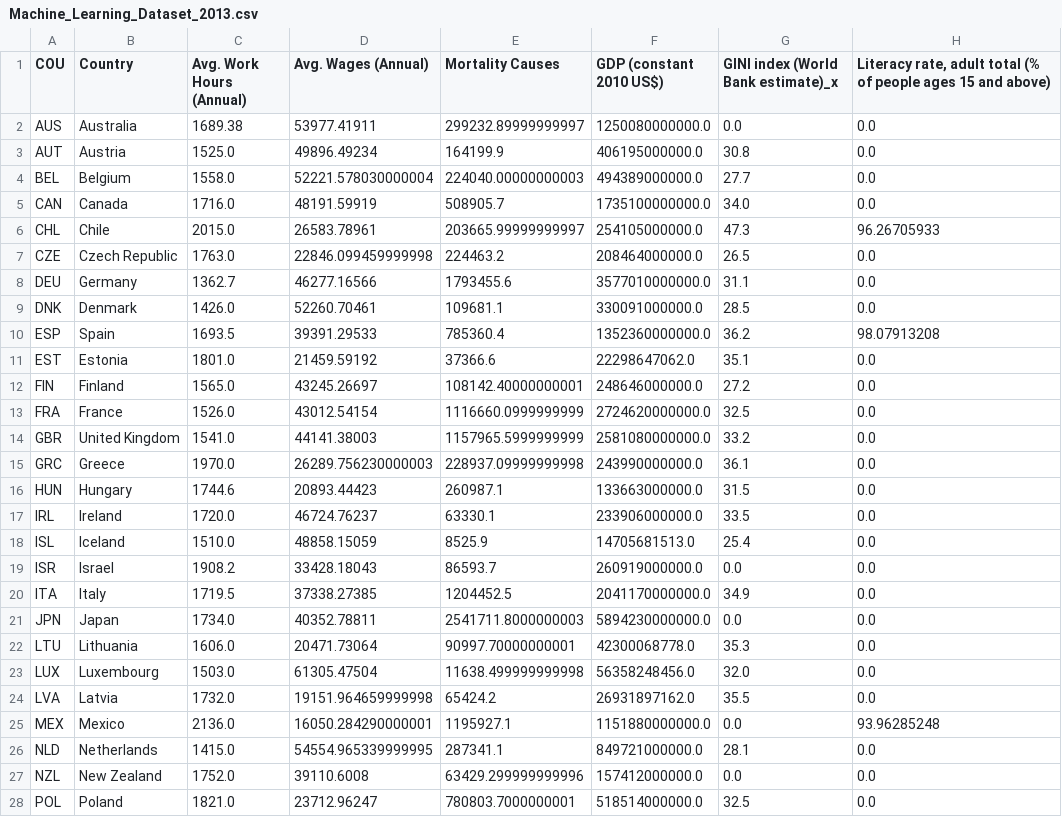
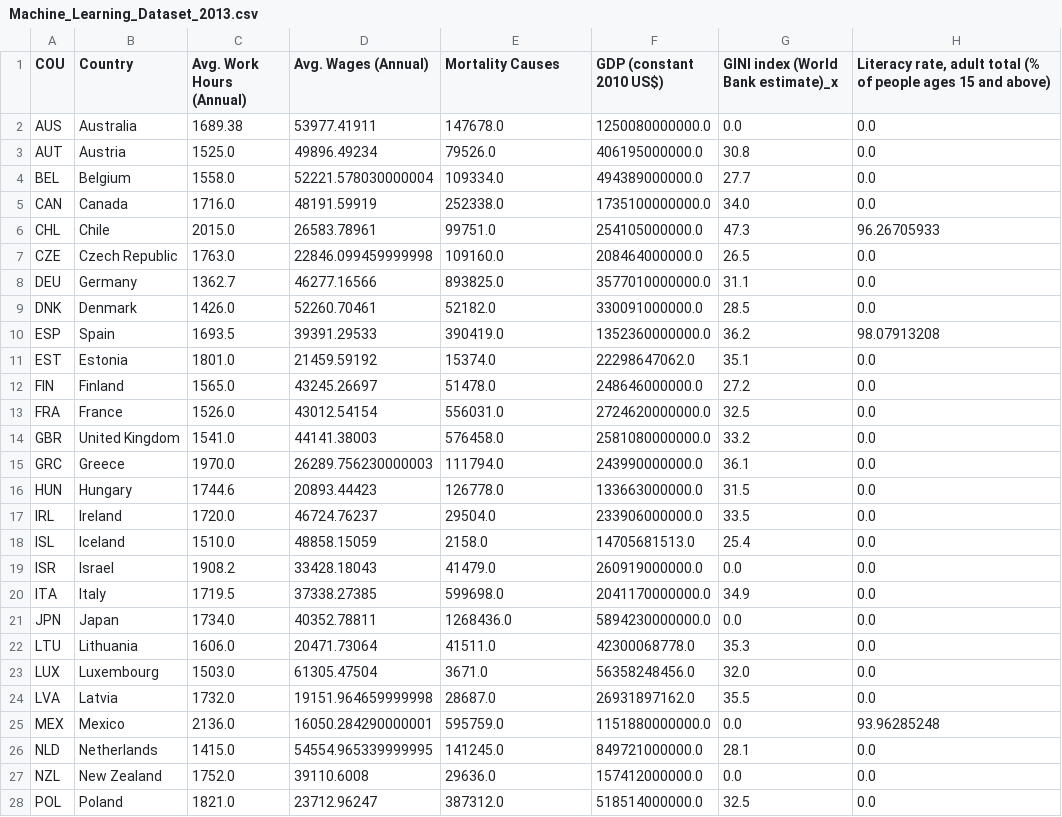
Before and after one commit to JosefinaAureaAmaro/04_Project_Python_MachineLearning, a CSV file: static/resources/Machine_Learning_Dataset_2013.csv, drawn as a sheet; only a part is shown; the diff covers the shown part only; the diff names each change by its address in the sheet, - before the commit and + after, or states it on an @@ line.

Commit message:
to resolve data error and upload correct reports

```diff
--- a/static/resources/Machine_Learning_Dataset_2013.csv
+++ b/static/resources/Machine_Learning_Dataset_2013.csv
-E2 (Mortality Causes): 299232.89999999997
+E2 (Mortality Causes): 147678.0
-E3 (Mortality Causes): 164199.9
+E3 (Mortality Causes): 79526.0
-E4 (Mortality Causes): 224040.00000000003
+E4 (Mortality Causes): 109334.0
-E5 (Mortality Causes): 508905.7
+E5 (Mortality Causes): 252338.0
-E6 (Mortality Causes): 203665.99999999997
+E6 (Mortality Causes): 99751.0
-E7 (Mortality Causes): 224463.2
+E7 (Mortality Causes): 109160.0
-E8 (Mortality Causes): 1793455.6
+E8 (Mortality Causes): 893825.0
-E9 (Mortality Causes): 109681.1
+E9 (Mortality Causes): 52182.0
-E10 (Mortality Causes): 785360.4
+E10 (Mortality Causes): 390419.0
-E11 (Mortality Causes): 37366.6
+E11 (Mortality Causes): 15374.0
-E12 (Mortality Causes): 108142.40000000001
+E12 (Mortality Causes): 51478.0
-E13 (Mortality Causes): 1116660.0999999999
+E13 (Mortality Causes): 556031.0
-E14 (Mortality Causes): 1157965.5999999999
+E14 (Mortality Causes): 576458.0
-E15 (Mortality Causes): 228937.09999999998
+E15 (Mortality Causes): 111794.0
-E16 (Mortality Causes): 260987.1
+E16 (Mortality Causes): 126778.0
-E17 (Mortality Causes): 63330.1
+E17 (Mortality Causes): 29504.0
-E18 (Mortality Causes): 8525.9
+E18 (Mortality Causes): 2158.0
-E19 (Mortality Causes): 86593.7
+E19 (Mortality Causes): 41479.0
-E20 (Mortality Causes): 1204452.5
+E20 (Mortality Causes): 599698.0
-E21 (Mortality Causes): 2541711.8000000003
+E21 (Mortality Causes): 1268436.0
-E22 (Mortality Causes): 90997.70000000001
+E22 (Mortality Causes): 41511.0
-E23 (Mortality Causes): 11638.499999999998
+E23 (Mortality Causes): 3671.0
-E24 (Mortality Causes): 65424.2
+E24 (Mortality Causes): 28687.0
-E25 (Mortality Causes): 1195927.1
+E25 (Mortality Causes): 595759.0
-E26 (Mortality Causes): 287341.1
+E26 (Mortality Causes): 141245.0
-E27 (Mortality Causes): 63429.299999999996
+E27 (Mortality Causes): 29636.0
-E28 (Mortality Causes): 780803.7000000001
+E28 (Mortality Causes): 387312.0
```
Also changed, not shown: 4 edited cells elsewhere in this file, static/resources/Machine_Learning_Dataset_2010.csv, static/resources/Machine_Learning_Dataset_2011.csv, 7 other files.
